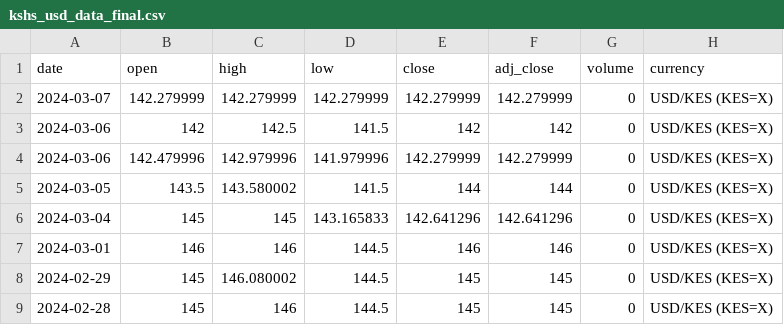
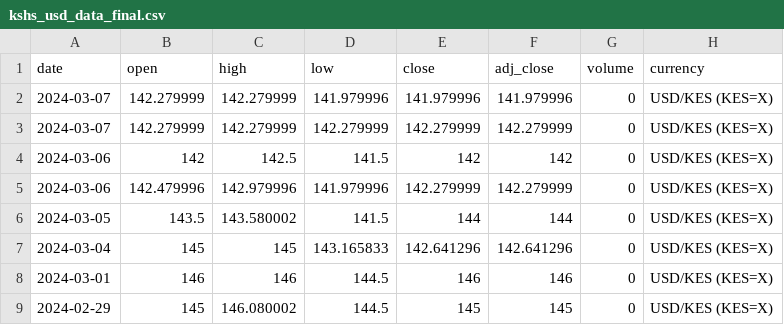
Before and after one commit to Reu-hub/currency, a CSV file: data_processed/kshs_usd_data_final.csv, drawn as a sheet; only a part is shown; the shorter side is filled out with more unchanged rows; the diff names each change by its address in the sheet, - before the commit and + after, or states it on an @@ line.

```diff
--- a/data_processed/kshs_usd_data_final.csv
+++ b/data_processed/kshs_usd_data_final.csv
+row 2: 2024-03-07 | 142.279999 | 142.279999 | 141.979996 | 141.979996 | 141.979996 | 0 | USD/KES (KES=X)
```
Also changed, not shown: data_raw/kshs_usd_data_raw.csv, 2 other files.
